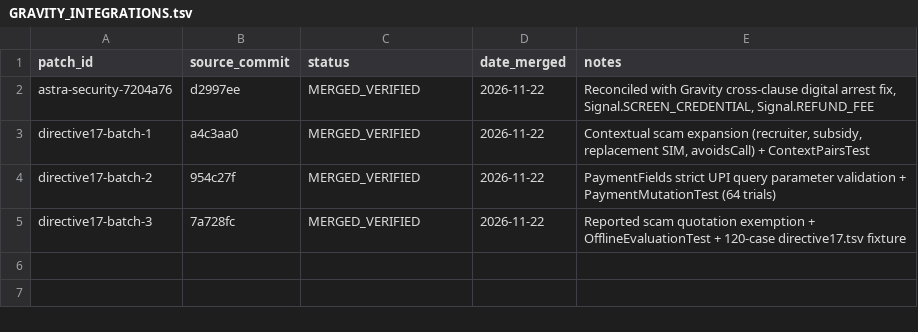
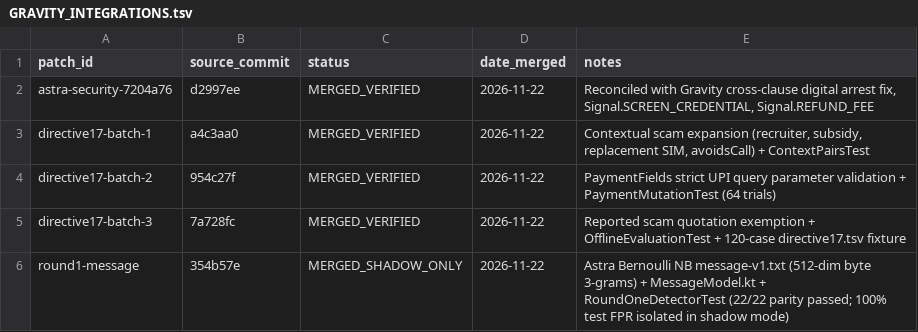
Before and after one commit to Anmol-coder26/APP_Susagi-Arm, a TSV file: delivery/GRAVITY_INTEGRATIONS.tsv, drawn as a sheet.

Commit message:
feat(ml): integrate round1-message patch in shadow mode with 22 parity vectors and non-authoritative diagnostics

```diff
--- a/delivery/GRAVITY_INTEGRATIONS.tsv
+++ b/delivery/GRAVITY_INTEGRATIONS.tsv
@@ -5 +5,2 @@ directive17-batch-2	954c27f	MERGED_VERIFIED	2026-11-22	PaymentFields strict UPI
 directive17-batch-3	7a728fc	MERGED_VERIFIED	2026-11-22	Reported scam quotation exemption + OfflineEvaluationTest + 120-case directive17.tsv fixture
+round1-message	354b57e	MERGED_SHADOW_ONLY	2026-11-22	Astra Bernoulli NB message-v1.txt (512-dim byte 3-grams) + MessageModel.kt + RoundOneDetectorTest (22/22 parity passed; 100% test FPR isolated in shadow mode)
```
Also changed, not shown: 15 other files.
